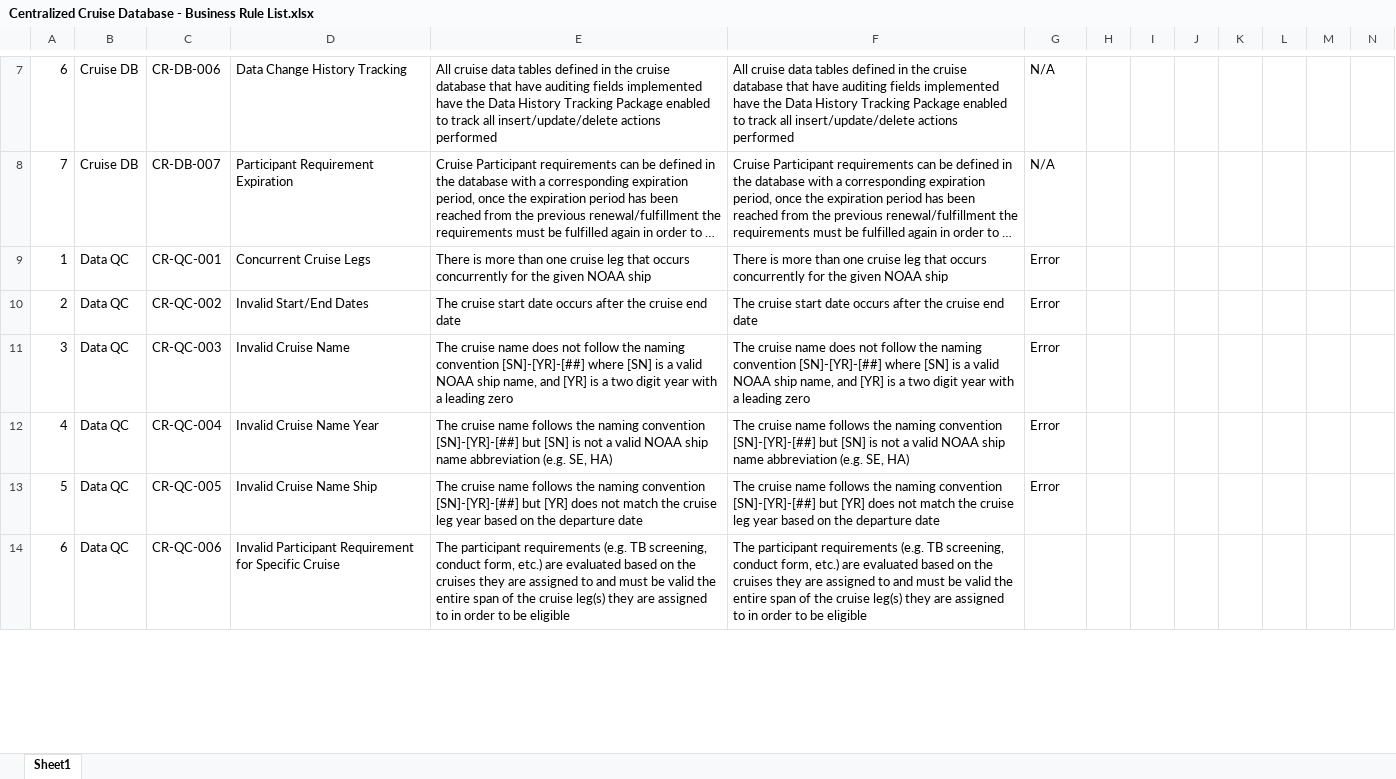
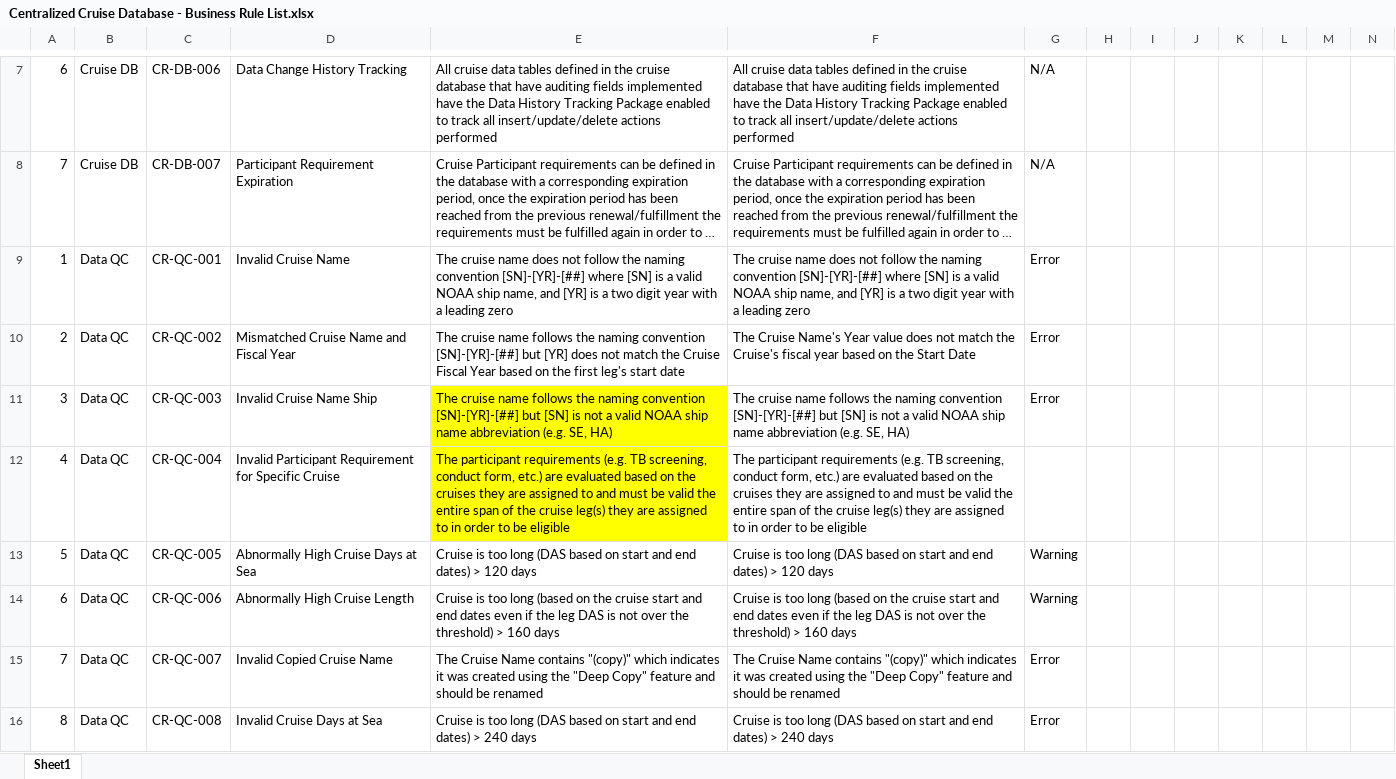
Before and after one commit to noaa-pifsc/Centralized-Cruise-Database, an Excel workbook: docs/Centralized Cruise Database - Business Rule List.xlsx, sheet Sheet1, drawn as a sheet; only a part is shown, gaps mark what is left out; long unchanged cells end in …; values as stored, in another font and other column widths than the file's, no borders; rows hold the shown columns only; the diff covers the shown part only; the diff names each change by its address in the sheet, - before the commit and + after, or states it on an @@ line.

Commit message:
--Centralized Cruise Database - DB Update--
(this version defines and uses version 0.12 of the database)

Database Updates: Updated the CCD_QC_CRUISE_V and CCD_QC_LEG_V were updated to add additional QC criteria fields
Database upgrade code was compiled in SQL\upgrades\centralized_cruise_DDL_DML_upgrade_v0.12.sql and added to SQL\centralized_cruise_combined_DDL_DML.sql

Implemented additional Data Validation Module QC criteria for the cruise database

docs\Centralized Cruise Database - Business Rule List.xlsx was used to define additional QC criteria and modify existing QC criteria.
The QC criteria was added to the docs\QA_QC Validation Criteria.xlsx to define the necessary records in the DVM, the generated DML was exported to SQL\queries\load_DVM_rules.sql so it can be easily loaded on a database instance

docs\Centralized Cruise Database - DB Naming Conventions.docx was updated based on the updated QC views
docs\Centralized Cruise Database - Technical Documentation.docx was updated to change all references to the old Gitlab server to the new Gitlab server (gitlab.pifsc.gov).  It was also updated to change the "DVM QC Validation Criteria" section to reference the DVM and the cruise database (this content was originally copied from the CTD DB documentation)

docs\Cruise_Leg_DDL_DML_generator.xlsx was updated to generate the DML necessary to load the DVM test data to verify the defined test cases, the generated DML was exported to docs\test cases\DVM_PKG\SQL\load_DVM_PKG_test_data.sql
docs\test cases\DVM_PKG\Centralized Cruise Database CCD DVM Test Cases.xlsx was updated to define the test cases for the new QC criteria
docs\test cases\DVM_PKG\verification_templates\DVM_error_verification.xlsx was updated based on the additional test cases and due to some changes in the ERROR_DESCRIPTION templates
docs\test cases\DVM_PKG\verification_templates\csv\DVM_error_verification.csv was exported to allow automated verification of the defined DVM test cases
docs\todo.txt was updated with additional features that have been implemented or are planned for implementation

```diff
--- a/docs/Centralized Cruise Database - Business Rule List.xlsx (sheet Sheet1)
+++ b/docs/Centralized Cruise Database - Business Rule List.xlsx (sheet Sheet1)
-D9: Concurrent Cruise Legs
+D9: Invalid Cruise Name
-E9: There is more than one cruise leg that occurs concurrently for the given NOAA ship
+E9: The cruise name does not follow the naming convention [SN]-[YR]-[##] where [SN] is a valid NOAA ship name, and [YR] is a two digit year with a leading zero
-F9: There is more than one cruise leg that occurs concurrently for the given NOAA ship
+F9: The cruise name does not follow the naming convention [SN]-[YR]-[##] where [SN] is a valid NOAA ship name, and [YR] is a two digit year with a leading zero
-D10: Invalid Start/End Dates
+D10: Mismatched Cruise Name and Fiscal Year
-E10: The cruise start date occurs after the cruise end date
+E10: The cruise name follows the naming convention [SN]-[YR]-[##] but [YR] does not match the Cruise Fiscal Year based on the first leg's start date
-F10: The cruise start date occurs after the cruise end date
+F10: The Cruise Name's Year value does not match the Cruise's fiscal year based on the Start Date
-D11: Invalid Cruise Name
+D11: Invalid Cruise Name Ship
-E11: …cruise name does not follow the naming convention [SN]-[YR]-[##] where [SN] is a valid NOAA ship name, and [YR] is a two digit year with a leading zero
+E11: …cruise name follows the naming convention [SN]-[YR]-[##] but [SN] is not a valid NOAA ship name abbreviation (e.g. SE, HA)
-E11:E12 fill: none
+E11:E12 fill: #FFFF00
-F11: …cruise name does not follow the naming convention [SN]-[YR]-[##] where [SN] is a valid NOAA ship name, and [YR] is a two digit year with a leading zero
+F11: …cruise name follows the naming convention [SN]-[YR]-[##] but [SN] is not a valid NOAA ship name abbreviation (e.g. SE, HA)
-D12: Invalid Cruise Name Year
+D12: Invalid Participant Requirement for Specific Cruise
-E12: The cruise name follows the naming convention [SN]-[YR]-[##] but [SN] is not a valid NOAA ship name abbreviation (e.g. SE, HA)
+E12: The participant requirements (e.g. TB screening, conduct form, etc.) are evaluated based on the cruises they are assigned to and must be valid the entire span of the cruise leg(s) they are assigned to in order to be eligible
-F12: The cruise name follows the naming convention [SN]-[YR]-[##] but [SN] is not a valid NOAA ship name abbreviation (e.g. SE, HA)
+F12: The participant requirements (e.g. TB screening, conduct form, etc.) are evaluated based on the cruises they are assigned to and must be valid the entire span of the cruise leg(s) they are assigned to in order to be eligible
-G12: Error
+G12: (empty)
-D13: Invalid Cruise Name Ship
+D13: Abnormally High Cruise Days at Sea
-E13: The cruise name follows the naming convention [SN]-[YR]-[##] but [YR] does not match the cruise leg year based on the departure date
+E13: Cruise is too long (DAS based on start and end dates) > 120 days
-F13: The cruise name follows the naming convention [SN]-[YR]-[##] but [YR] does not match the cruise leg year based on the departure date
+F13: Cruise is too long (DAS based on start and end dates) > 120 days
-G13: Error
+G13: Warning
-D14: Invalid Participant Requirement for Specific Cruise
+D14: Abnormally High Cruise Length
-E14: The participant requirements (e.g. TB screening, conduct form, etc.) are evaluated based on the cruises they are assigned to and must be valid the entire span of the cruise leg(s) they are assigned to in order to be eligible
+E14: Cruise is too long (based on the cruise start and end dates even if the leg DAS is not over the threshold) > 160 days
-F14: The participant requirements (e.g. TB screening, conduct form, etc.) are evaluated based on the cruises they are assigned to and must be valid the entire span of the cruise leg(s) they are assigned to in order to be eligible
+F14: Cruise is too long (based on the cruise start and end dates even if the leg DAS is not over the threshold) > 160 days
-G14: (empty)
+G14: Warning
+row 15: 7 | Data QC | CR-QC-007 | Invalid Copied Cruise Name | The Cruise Name contains "(copy)" which indicates it was created using the "Deep Copy" feature and should be renamed | The Cruise Name contains "(copy)" which indicates it was created using the "Deep Copy" feature and should be renamed | Error
+row 16: 8 | Data QC | CR-QC-008 | Invalid Cruise Days at Sea | Cruise is too long (DAS based on start and end dates) > 240 days | Cruise is too long (DAS based on start and end dates) > 240 days | Error
```
Also changed, not shown: 11 added rows and 1 edited cell elsewhere in this sheet, formulas that keep their value, docs/Cruise_Leg_DDL_DML_generator.xlsx, docs/QA_QC Validation Criteria.xlsx, 10 other files.
